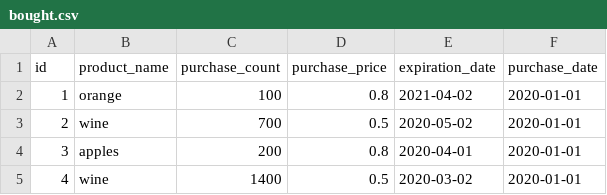
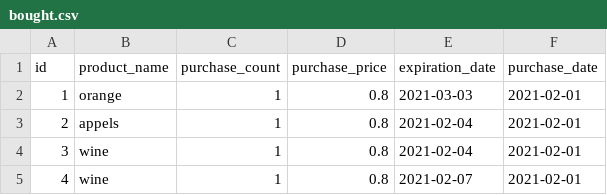
Before and after one commit to dpendjol/SuperPy, a CSV file: data/bought.csv, drawn as a sheet.

```diff
--- a/data/bought.csv
+++ b/data/bought.csv
@@ -1,5 +1,5 @@
 id,product_name,purchase_count,purchase_price,expiration_date,purchase_date
-1,orange,100,0.8,2021-04-02,2020-01-01
-2,wine,700,0.5,2020-05-02,2020-01-01
-3,apples,200,0.8,2020-04-01,2020-01-01
-4,wine,1400,0.5,2020-03-02,2020-01-01
+1,orange,1,0.8,2021-03-03,2021-02-01
+2,appels,1,0.8,2021-02-04,2021-02-01
+3,wine,1,0.8,2021-02-04,2021-02-01
+4,wine,1,0.8,2021-02-07,2021-02-01
```
Also changed, not shown: 8 other files.
